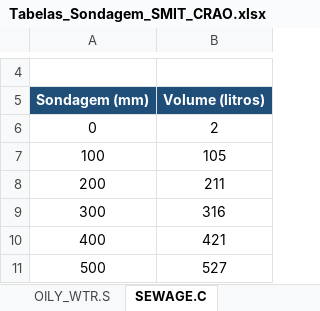
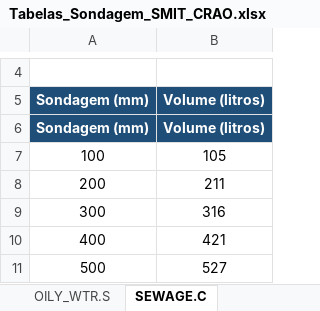
Before and after one commit to Jbvix/tugmarine, an Excel workbook: library/Tabelas_Sondagem_SMIT_CRAO.xlsx, sheet SEWAGE.C, drawn as a sheet; only a part is shown, gaps mark what is left out; values as stored, in another font and other column widths than the file's, no borders; removed rows and columns are numbered as before the commit, all else as after; the diff names each change by its address in the sheet, - before the commit and + after, or states it on an @@ line.

```diff
--- a/library/Tabelas_Sondagem_SMIT_CRAO.xlsx (sheet SEWAGE.C)
+++ b/library/Tabelas_Sondagem_SMIT_CRAO.xlsx (sheet SEWAGE.C)
-row 6: 0 | 2
+row 6: Sondagem (mm) | Volume (litros)
```
Also changed, not shown: sheet FF_FOAM.C, sheet LUBE_OIL.S, sheet FO_OF.P, sheet WASTE_OIL.P, sheet FO_AFT.P, sheet FO_DB.P, 10 more sheets, library/Tabelas_Sondagem_SMIT_CARAJA.xlsx, 2 other files.
